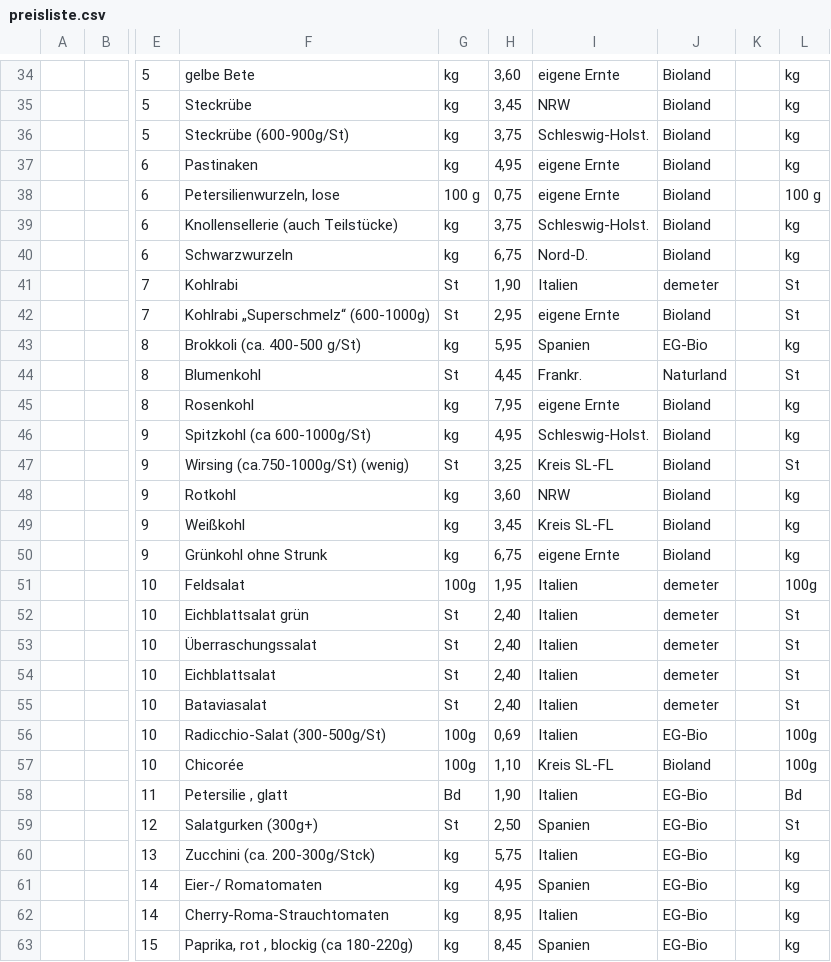
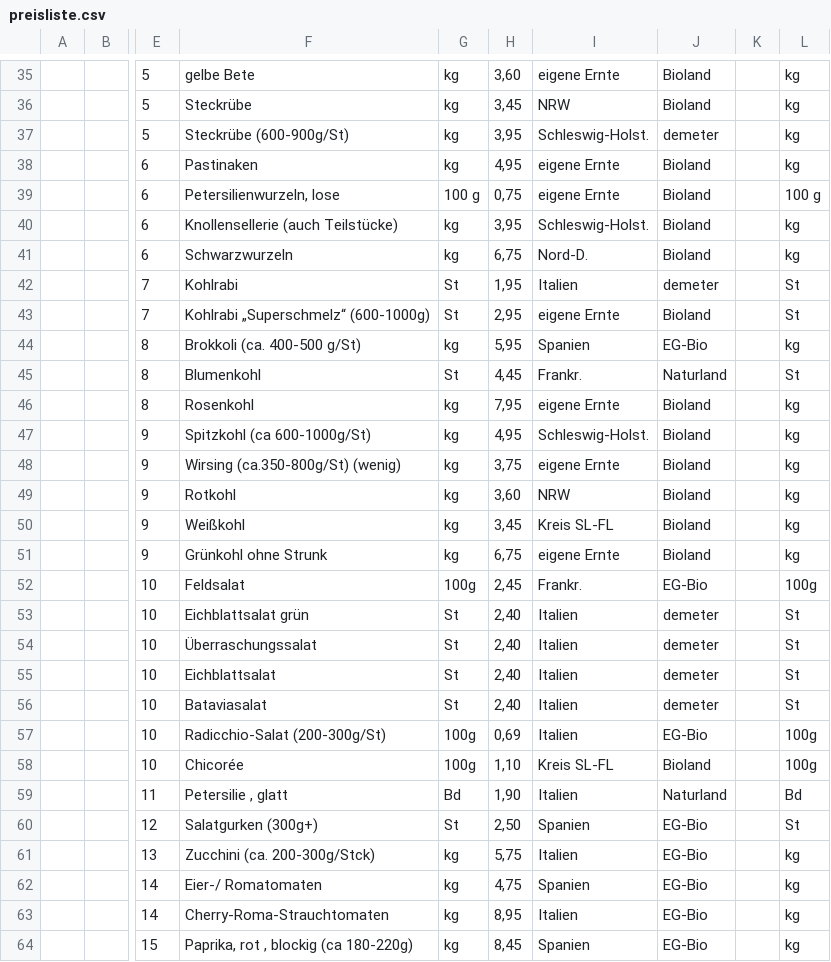
Before and after one commit to Freudenhof/Bestellformular, a CSV file: preisliste.csv, drawn as a sheet; only a part is shown, gaps mark what is left out; addresses are those after the commit; the diff covers the shown part only; the diff names each change by its address in the sheet, - before the commit and + after, or states it on an @@ line.

```diff
--- a/preisliste.csv
+++ b/preisliste.csv
-H37: 3,75
+H37: 3,95
-J37: Bioland
+J37: demeter
-H40: 3,75
+H40: 3,95
-H42: 1,90
+H42: 1,95
-F48: Wirsing (ca.750-1000g/St) (wenig)
+F48: Wirsing (ca.350-800g/St) (wenig)
-G48: St
+G48: kg
-H48: 3,25
+H48: 3,75
-I48: Kreis SL-FL
+I48: eigene Ernte
-L48: St
+L48: kg
-H52: 1,95
+H52: 2,45
-I52: Italien
+I52: Frankr.
-J52: demeter
+J52: EG-Bio
-F57: Radicchio-Salat (300-500g/St)
+F57: Radicchio-Salat (200-300g/St)
-J59: EG-Bio
+J59: Naturland
-H62: 4,95
+H62: 4,75
```
Also changed, not shown: 5 added rows, 3 removed rows and 10 edited cells elsewhere in this file.
